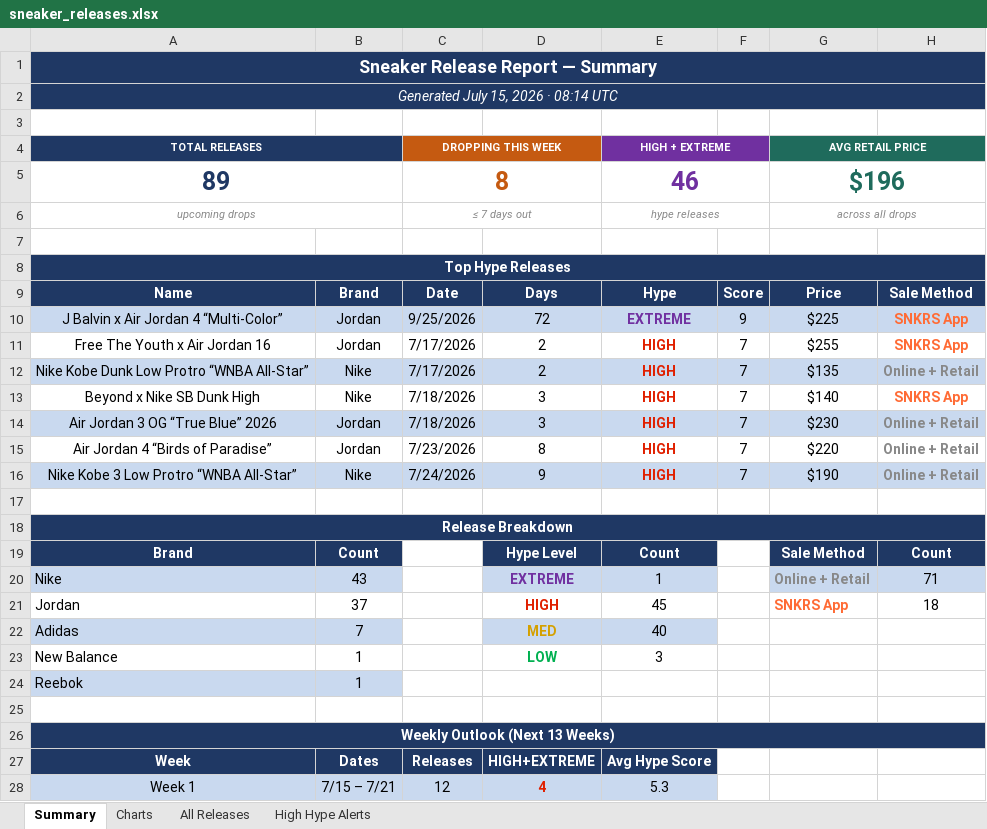
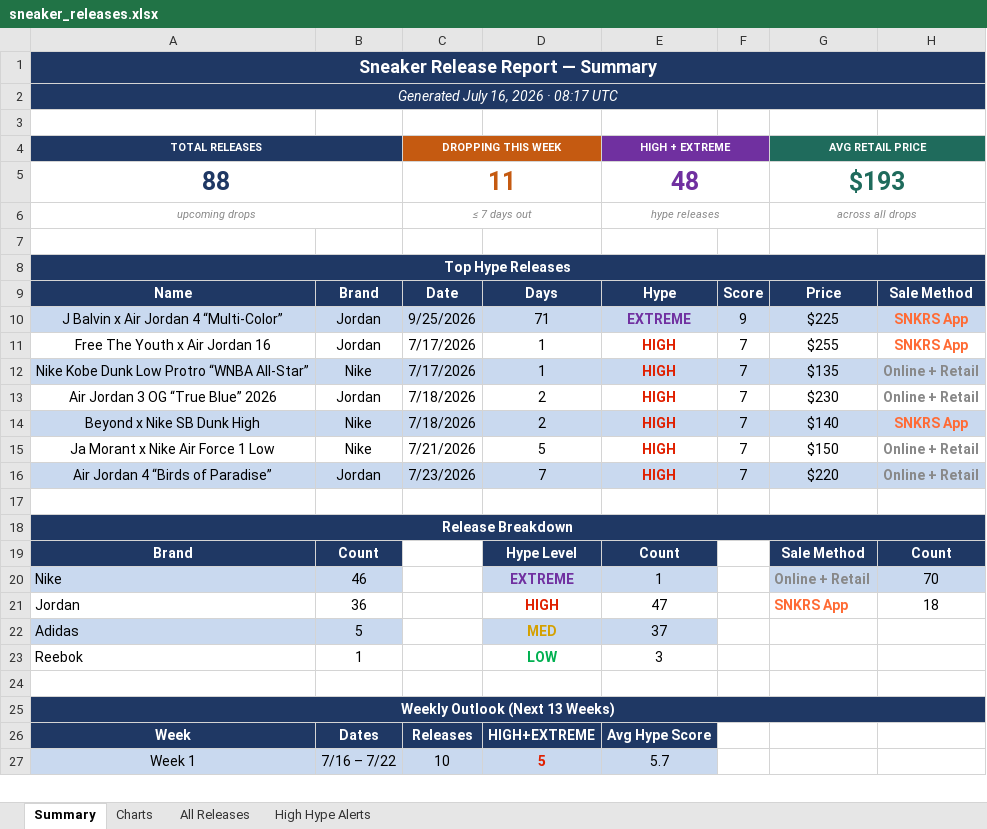
Before and after one commit to lordnader2002-sudo/Shoe-Tracker-v2, an Excel workbook: docs/data/sneaker_releases.xlsx, sheet Summary, drawn as a sheet; only a part is shown; values as stored, in another font and other column widths than the file's, no borders; removed rows and columns are numbered as before the commit, all else as after; the diff covers the shown part only; the diff names each change by its address in the sheet, - before the commit and + after, or states it on an @@ line.

```diff
--- a/docs/data/sneaker_releases.xlsx (sheet Summary)
+++ b/docs/data/sneaker_releases.xlsx (sheet Summary)
-A2 (TOTAL RELEASES): Generated July 15, 2026 · 08:14 UTC
+A2 (TOTAL RELEASES): Generated July 16, 2026 · 08:17 UTC
-row 5: 89 |  | 8 |  | 46 |  | $196
+row 5: 88 |  | 11 |  | 48 |  | $193
-D10: 72
+D10: 71
-D11:D12: 2
+D11:D12: 1
-row 13: Beyond x Nike SB Dunk High | Nike | 7/18/2026 | 3 | HIGH | 7 | $140 | SNKRS App
-A13:H13 fill: #C9D9EF
+A13:H13 fill: none
-D13: 3
+D13: 2
+row 14: Beyond x Nike SB Dunk High | Nike | 7/18/2026 | 2 | HIGH | 7 | $140 | SNKRS App
+row 15: Ja Morant x Nike Air Force 1 Low | Nike | 7/21/2026 | 5 | HIGH | 7 | $150 | Online + Retail
-A16:H16 fill: none
+A16:H16 fill: #C9D9EF
-D16: 8
+D16: 7
-row 16: Nike Kobe 3 Low Protro “WNBA All-Star” | Nike | 7/24/2026 | 9 | HIGH | 7 | $190 | Online + Retail
-B20: 43
+B20: 46
-H20: 71
+H20: 70
-B21: 37
+B21: 36
-E21 (HIGH + EXTREME): 45
+E21 (HIGH + EXTREME): 47
-B22: 7
+B22: 5
-E22 (HIGH + EXTREME): 40
+E22 (HIGH + EXTREME): 37
-row 23: New Balance | 1 |  | LOW | 3
-A23:B23 fill: #C9D9EF
+A23:B23 fill: none
-D23: (empty)
+D23: LOW
-E23 (HIGH + EXTREME): (empty)
+E23 (HIGH + EXTREME): 3
-B27: 7/15 – 7/21
+B27: 7/16 – 7/22
-C27 (DROPPING THIS WEEK): 12
+C27 (DROPPING THIS WEEK): 10
-D27: 4
+D27: 5
-E27 (HIGH + EXTREME): 5.3
+E27 (HIGH + EXTREME): 5.7
```
Also changed, not shown: 27 edited cells elsewhere in this sheet, sheet All Releases, sheet High Hype Alerts, sheet Charts, charts or pictures, reports/sneaker_releases.xlsx, 1 other file.
